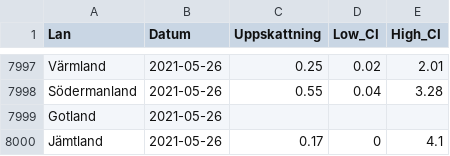
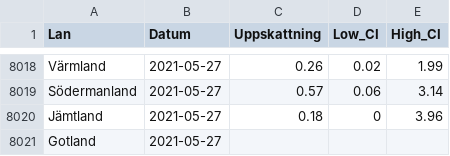
Before and after one commit to csss-resultat/openData, a CSV file: datasets/lan_senaste.csv, drawn as a sheet; only a part is shown, gaps mark what is left out; addresses are those after the commit; the diff covers the shown part only; the diff names each change by its address in the sheet, - before the commit and + after, or states it on an @@ line.

Commit message:
data update 28-05

```diff
--- a/datasets/lan_senaste.csv
+++ b/datasets/lan_senaste.csv
-B8018:B8019 (Datum): 2021-05-26
+B8018:B8019 (Datum): 2021-05-27
-C8018 (Uppskattning): 0.25
+C8018 (Uppskattning): 0.26
-E8018 (High_CI): 2.01
+E8018 (High_CI): 1.99
-C8019 (Uppskattning): 0.55
+C8019 (Uppskattning): 0.57
-D8019 (Low_CI): 0.04
+D8019 (Low_CI): 0.06
-E8019 (High_CI): 3.28
+E8019 (High_CI): 3.14
+row 8020: Jämtland | 2021-05-27 | 0.18 | 0 | 3.96
-B8021 (Datum): 2021-05-26
+B8021 (Datum): 2021-05-27
@@ row 8000 moved to row 7985: Jämtland @@
```
Also changed, not shown: 20 added rows and 11 moved rows elsewhere in this file, datasets/nationella_senaste.csv.
